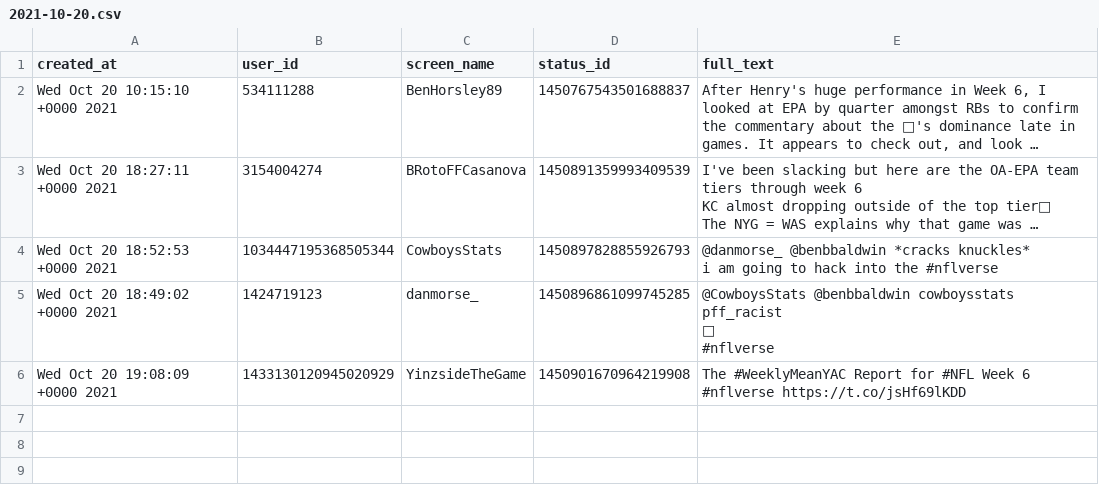
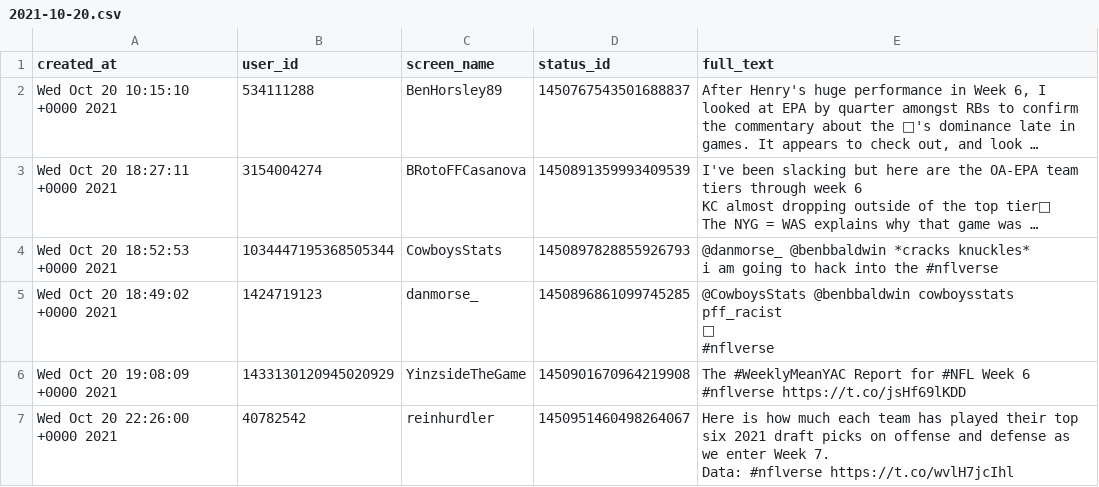
Before and after one commit to nflverse/nflversetweets, a CSV file: data/2021-10-20.csv, drawn as a sheet; long unchanged cells end in ….

```diff
--- a/data/2021-10-20.csv
+++ b/data/2021-10-20.csv
@@ -18 +18,4 @@ i am going to hack into the #nflverse"
 #nflverse https://t.co/jsHf69lKDD"
+"Wed Oct 20 22:26:00 +0000 2021","40782542","reinhurdler","1450951460498264067","Here is how much each team has played their top six 2021 draft picks  on offense and defense as we enter Week 7.
+
+Data: #nflverse https://t.co/wvlH7jcIhl"
```
Also changed, not shown: 1 other file.
